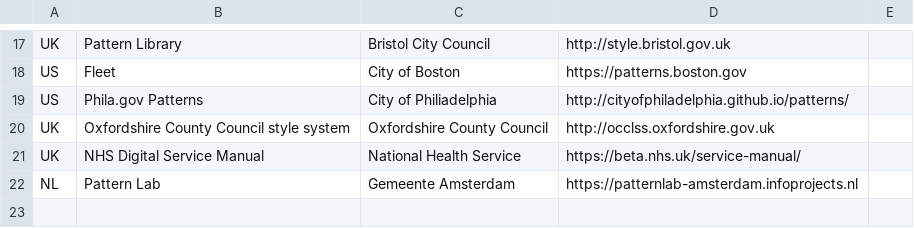
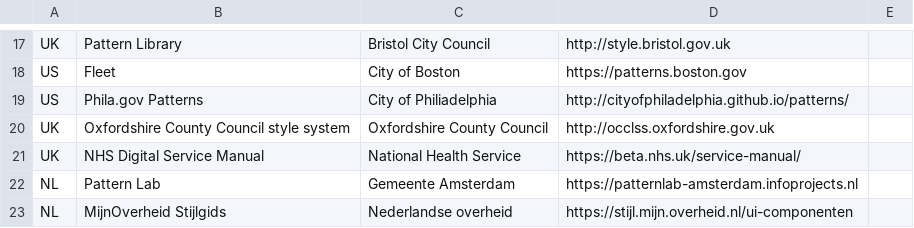
Before and after one commit to platformland/government-design-systems, a CSV file: data/design-systems.csv, drawn as a sheet; only a part is shown, gaps mark what is left out; the diff names each change by its address in the sheet, - before the commit and + after, or states it on an @@ line.

Commit message:
Update design-systems.csv

```diff
--- a/data/design-systems.csv
+++ b/data/design-systems.csv
+row 23: NL | MijnOverheid Stijlgids | Nederlandse overheid | https://stijl.mijn.overheid.nl/ui-componenten
```
